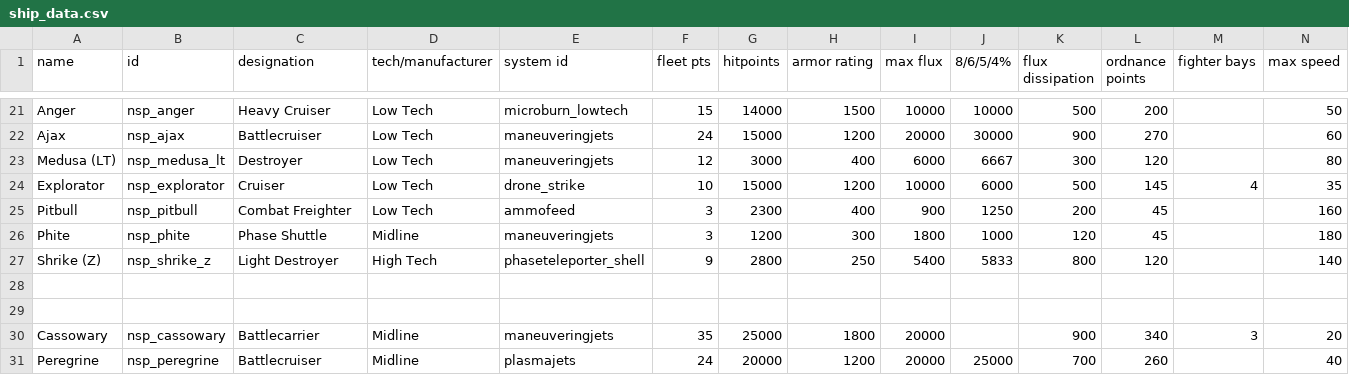
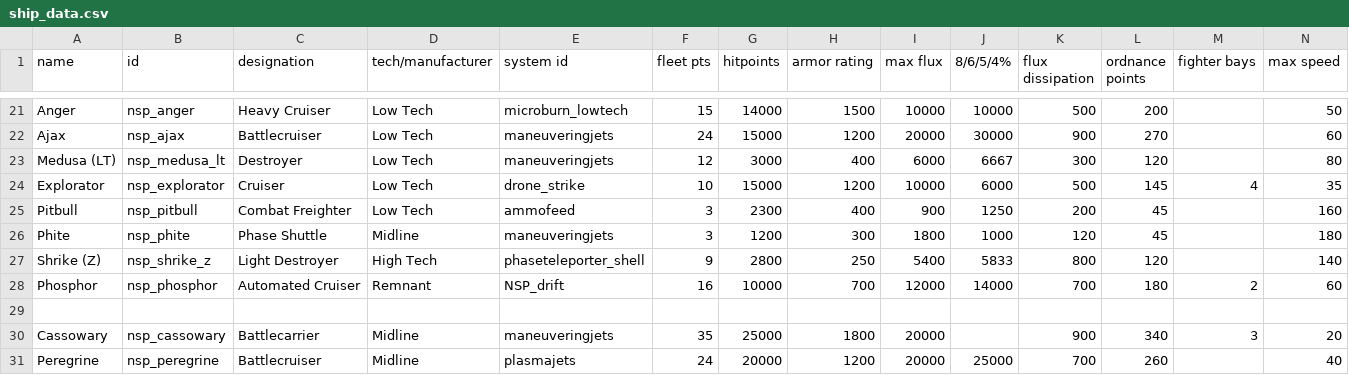
Before and after one commit to NEONN1111/XXARRA-S-VARIETY-PACK, a CSV file: data/hulls/ship_data.csv, drawn as a sheet; only a part is shown, gaps mark what is left out; rows hold the shown columns only; the diff names each change by its address in the sheet, - before the commit and + after, or states it on an @@ line.

```diff
--- a/data/hulls/ship_data.csv
+++ b/data/hulls/ship_data.csv
-row 28: (empty)
+row 28: Phosphor | nsp_phosphor | Automated Cruiser | Remnant | NSP_drift | 16 | 10000 | 700 | 12000 | 14000 | 700 | 180 | 2 | 60
```
Also changed, not shown: data/hullmods/hull_mods.csv, data/shipsystems/ship_systems.csv, 20 other files.
